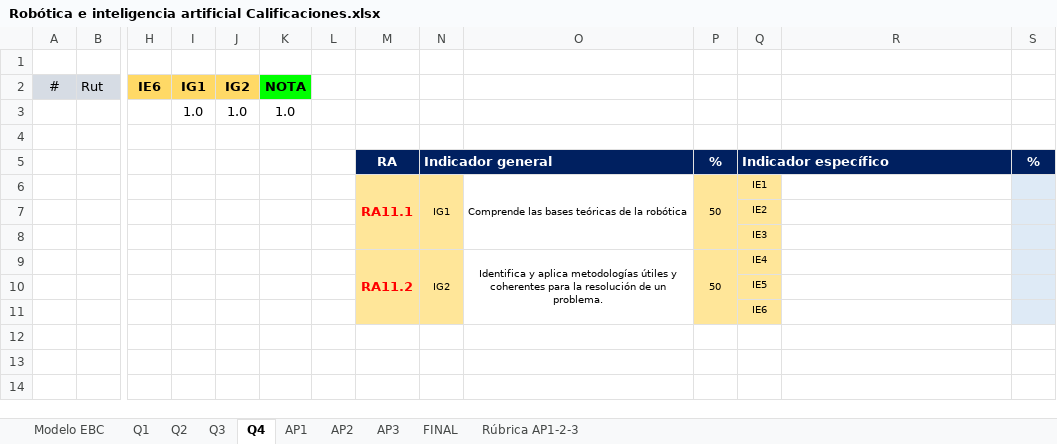
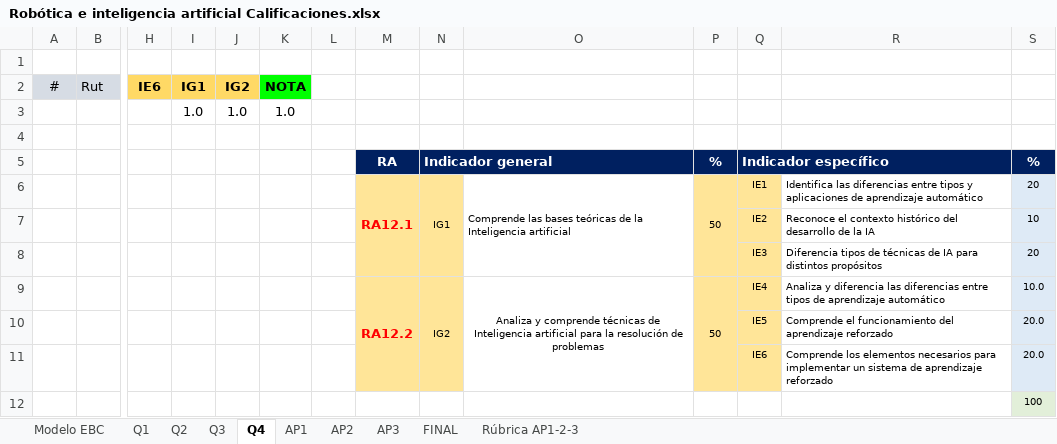
Before and after one commit to nicolas1414/robotica-e-inteligencia-artificial, an Excel workbook: Anexos de la asignatura/Documentos EBC/Robótica e inteligencia artificial Calificaciones.xlsx, sheet Q4, drawn as a sheet; only a part is shown, gaps mark what is left out; values as stored, in another font and other column widths than the file's, no borders; charts and pictures and conditional formats not drawn; removed rows and columns are numbered as before the commit, all else as after; rows hold the shown columns only; the diff names each change by its address in the sheet, - before the commit and + after, or states it on an @@ line.

```diff
--- a/Anexos de la asignatura/Documentos EBC/Robótica e inteligencia artificial Calificaciones.xlsx (sheet Q4)
+++ b/Anexos de la asignatura/Documentos EBC/Robótica e inteligencia artificial Calificaciones.xlsx (sheet Q4)
-O5 fill: #002060
+O5 fill: none
-R5 fill: #002060
+R5 fill: none
-M6: RA11.1
+M6: RA12.1
-O6: …de la robótica
+O6: …de la Inteligencia artificial
-R6: (empty)
+R6: Identifica las diferencias entre tipos y aplicaciones de aprendizaje automático
-S6: (empty)
+S6: 20
-row 7:  |  |  |  |  |  |  |  |  |  |  | IE2
-row 8:  |  |  |  |  |  |  |  |  |  |  | IE3
+row 7:  |  |  |  |  |  |  |  |  |  |  | IE2 | Reconoce el contexto histórico del desarrollo de la IA | 10
+row 8:  |  |  |  |  |  |  |  |  |  |  | IE3 | Diferencia tipos de técnicas de IA para distintos propósitos | 20
-M9: RA11.2
+M9: RA12.2
-O9: Identifica y aplica metodologías útiles y coherentes para la resolución de un problema.
+O9: Analiza y comprende técnicas de Inteligencia artificial para la resolución de problemas
-R9: (empty)
+R9: Analiza y diferencia las diferencias entre tipos de aprendizaje automático
-S9: (empty)
+S9: 10.0
-row 10:  |  |  |  |  |  |  |  |  |  |  | IE5
-row 11:  |  |  |  |  |  |  |  |  |  |  | IE6
+row 10:  |  |  |  |  |  |  |  |  |  |  | IE5 | Comprende el funcionamiento del aprendizaje reforzado | 20.0
+row 11:  |  |  |  |  |  |  |  |  |  |  | IE6 | Comprende los elementos necesarios para implementar un sistema de aprendizaje reforzado | 20.0
+row 12:  |  |  |  |  |  |  |  |  |  |  |  |  | 100
```
Also changed, not shown: sheet Modelo EBC, sheet AP1, sheet AP2, sheet AP3, sheet Q3, sheet FINAL, 3 more sheets, charts or pictures, 10 other files.
